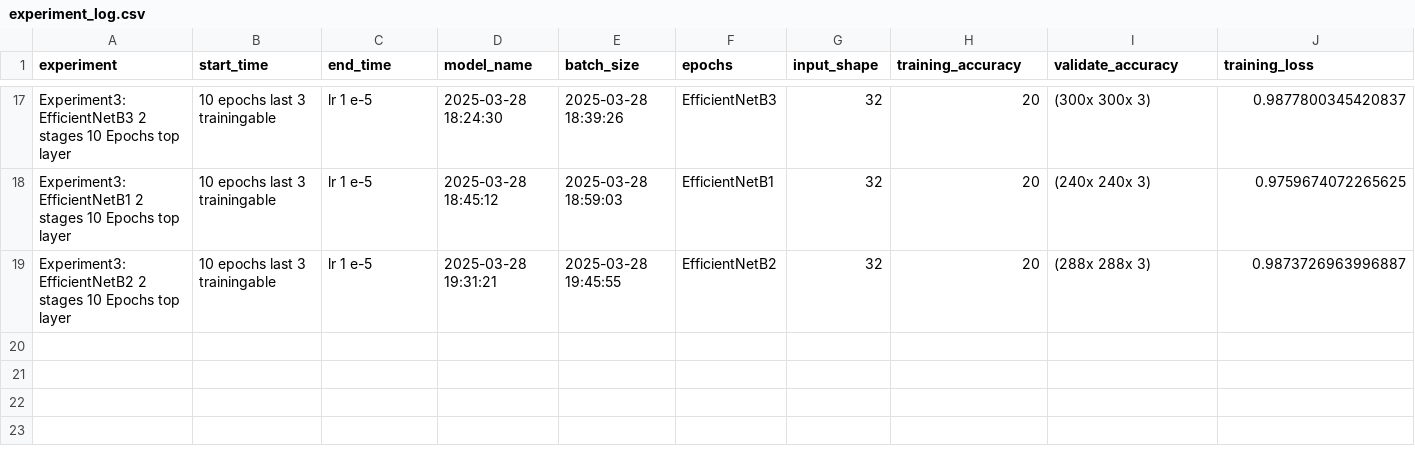
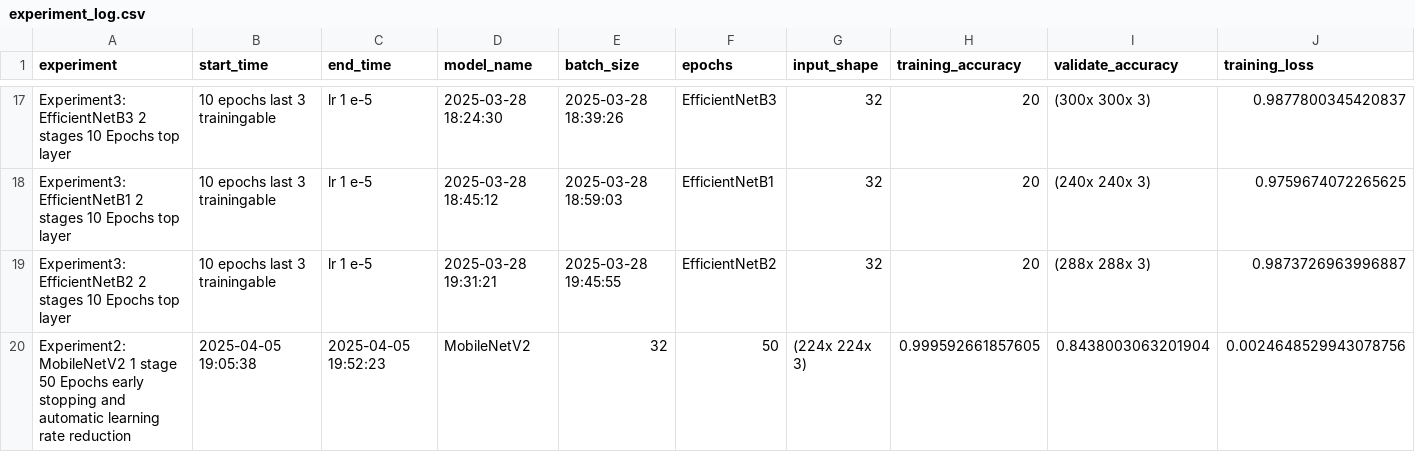
Before and after one commit to JimMaastricht5/birdclassifier, a CSV file: experiment_log.csv, drawn as a sheet; only a part is shown, gaps mark what is left out; rows hold the shown columns only; the diff names each change by its address in the sheet, - before the commit and + after, or states it on an @@ line.

Commit message:
minor changes to profiling and model fitting while writing chapt3

```diff
--- a/experiment_log.csv
+++ b/experiment_log.csv
+row 20: Experiment2: MobileNetV2 1 stage 50 Epochs early stopping and automatic learning rate reduction | 2025-04-05 19:05:38 | 2025-04-05 19:52:23 | MobileNetV2 | 32 | 50 | (224x 224x 3) | 0.999592661857605 | 0.8438003063201904 | 0.0024648529943078756
```
Also changed, not shown: 3 other files.
